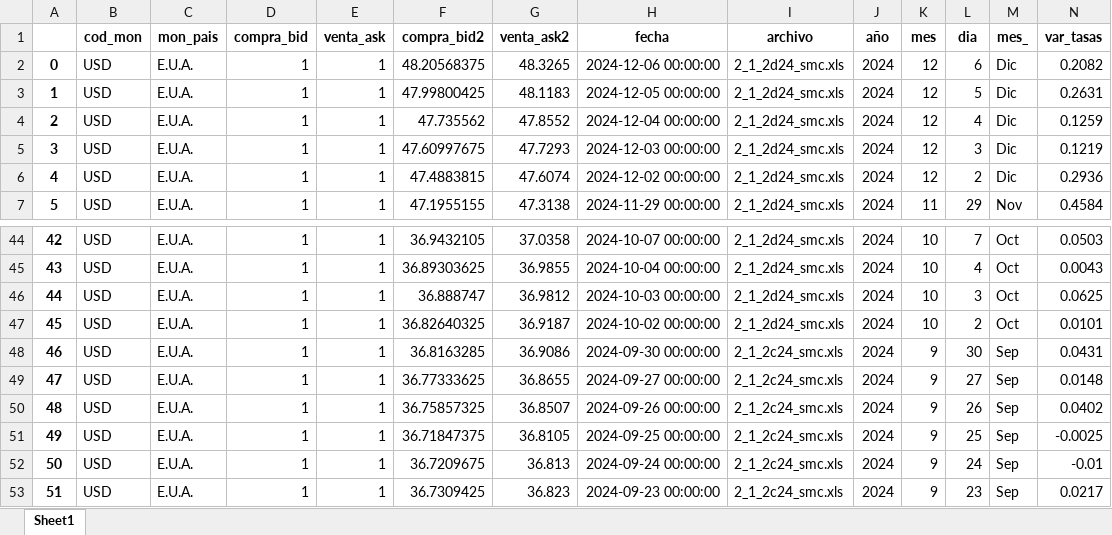
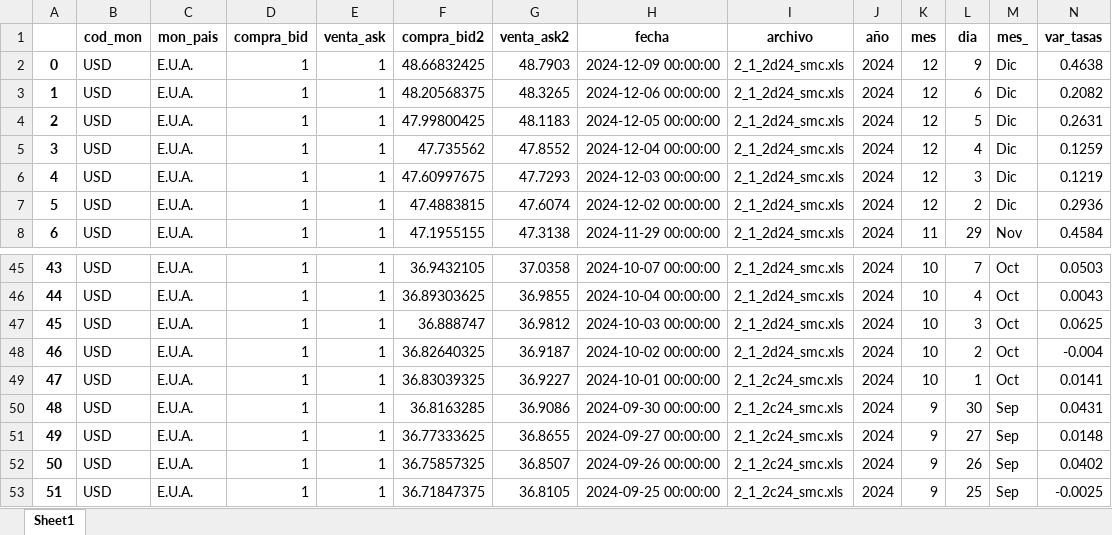
Before and after one commit to jdorantes1987/lacteos-doel, an Excel workbook: scripts/bcv/tasas_BCV.xlsx, sheet Sheet1, drawn as a sheet; only a part is shown, gaps mark what is left out; the shorter side is filled out with more unchanged rows; values as stored, in another font and other column widths than the file's, no borders; addresses are those after the commit; the diff names each change by its address in the sheet, - before the commit and + after, or states it on an @@ line.

Commit message:
Corrección edo. cta. rutero, consulta entre fechas que no tienen movimientos. Corrección actualización manual tasa BCV.

```diff
--- a/scripts/bcv/tasas_BCV.xlsx (sheet Sheet1)
+++ b/scripts/bcv/tasas_BCV.xlsx (sheet Sheet1)
+row 2: 0 | USD | E.U.A. | 1 | 1 | 48.66832425 | 48.7903 | 2024-12-09 00:00:00 | 2_1_2d24_smc.xls | 2024 | 12 | 9 | Dic | 0.4638
@@ column A renumbered from row 3 down @@
-N48 (var_tasas): 0.0101
+N48 (var_tasas): -0.004
+row 49: 47 | USD | E.U.A. | 1 | 1 | 36.83039325 | 36.9227 | 2024-10-01 00:00:00 | 2_1_2c24_smc.xls | 2024 | 10 | 1 | Oct | 0.0141
```
Also changed, not shown: 3 other files.
